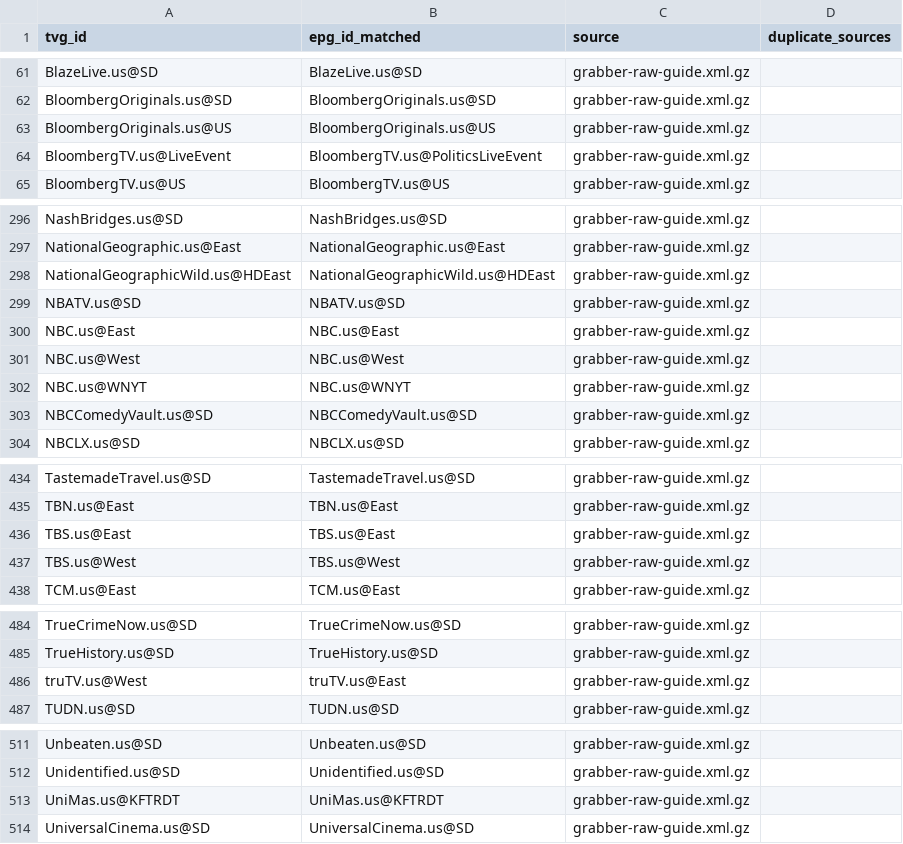
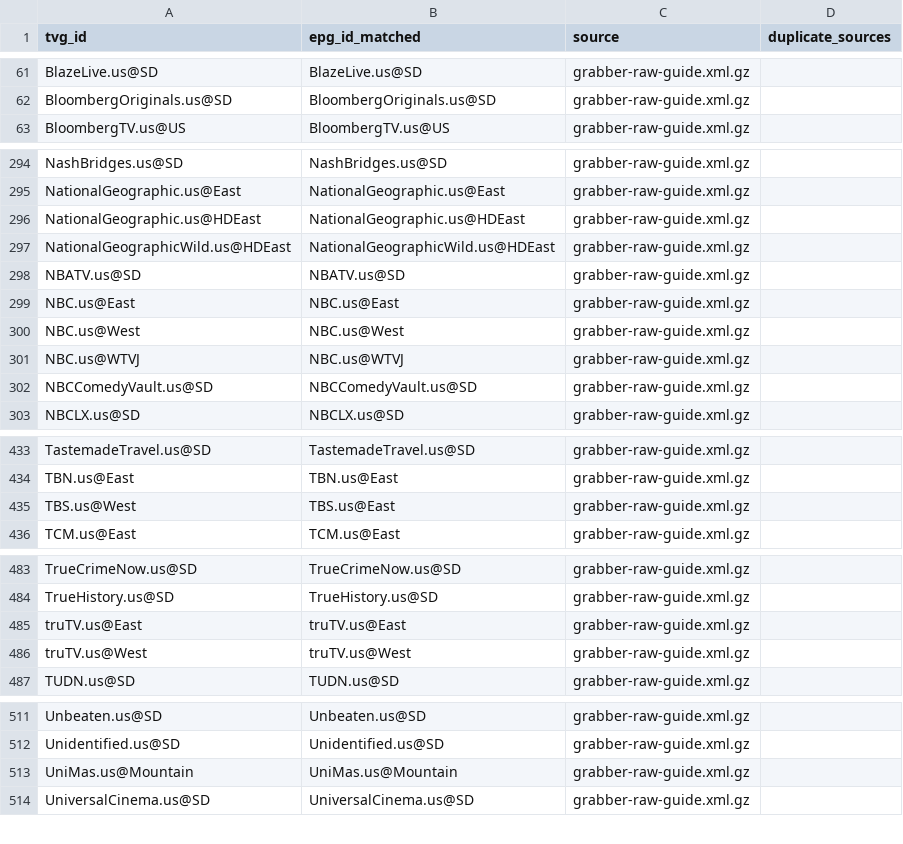
Before and after one commit to umarjamilpc/EPG-LIST-GEN, a CSV file: epgs/US/reports/grabber-matched.csv, drawn as a sheet; only a part is shown, gaps mark what is left out; the diff covers the shown part only.

```diff
--- a/epgs/US/reports/grabber-matched.csv
+++ b/epgs/US/reports/grabber-matched.csv
@@ -62,4 +62,2 @@ BlazeLive.us@SD,BlazeLive.us@SD,grabber-raw-guide.xml.gz,
 BloombergOriginals.us@SD,BloombergOriginals.us@SD,grabber-raw-guide.xml.gz,
-BloombergOriginals.us@US,BloombergOriginals.us@US,grabber-raw-guide.xml.gz,
-BloombergTV.us@LiveEvent,BloombergTV.us@PoliticsLiveEvent,grabber-raw-guide.xml.gz,
 BloombergTV.us@US,BloombergTV.us@US,grabber-raw-guide.xml.gz,
@@ -297,2 +295,3 @@ NashBridges.us@SD,NashBridges.us@SD,grabber-raw-guide.xml.gz,
 NationalGeographic.us@East,NationalGeographic.us@East,grabber-raw-guide.xml.gz,
+NationalGeographic.us@HDEast,NationalGeographic.us@HDEast,grabber-raw-guide.xml.gz,
 NationalGeographicWild.us@HDEast,NationalGeographicWild.us@HDEast,grabber-raw-guide.xml.gz,
@@ -301,3 +300,3 @@ NBC.us@East,NBC.us@East,grabber-raw-guide.xml.gz,
 NBC.us@West,NBC.us@West,grabber-raw-guide.xml.gz,
-NBC.us@WNYT,NBC.us@WNYT,grabber-raw-guide.xml.gz,
+NBC.us@WTVJ,NBC.us@WTVJ,grabber-raw-guide.xml.gz,
 NBCComedyVault.us@SD,NBCComedyVault.us@SD,grabber-raw-guide.xml.gz,
@@ -435,4 +434,3 @@ TastemadeTravel.us@SD,TastemadeTravel.us@SD,grabber-raw-guide.xml.gz,
 TBN.us@East,TBN.us@East,grabber-raw-guide.xml.gz,
-TBS.us@East,TBS.us@East,grabber-raw-guide.xml.gz,
-TBS.us@West,TBS.us@West,grabber-raw-guide.xml.gz,
+TBS.us@West,TBS.us@East,grabber-raw-guide.xml.gz,
 TCM.us@East,TCM.us@East,grabber-raw-guide.xml.gz,
@@ -485,3 +484,4 @@ TrueCrimeNow.us@SD,TrueCrimeNow.us@SD,grabber-raw-guide.xml.gz,
 TrueHistory.us@SD,TrueHistory.us@SD,grabber-raw-guide.xml.gz,
-truTV.us@West,truTV.us@East,grabber-raw-guide.xml.gz,
+truTV.us@East,truTV.us@East,grabber-raw-guide.xml.gz,
+truTV.us@West,truTV.us@West,grabber-raw-guide.xml.gz,
 TUDN.us@SD,TUDN.us@SD,grabber-raw-guide.xml.gz,
@@ -512,3 +512,3 @@ Unbeaten.us@SD,Unbeaten.us@SD,grabber-raw-guide.xml.gz,
 Unidentified.us@SD,Unidentified.us@SD,grabber-raw-guide.xml.gz,
-UniMas.us@KFTRDT,UniMas.us@KFTRDT,grabber-raw-guide.xml.gz,
+UniMas.us@Mountain,UniMas.us@Mountain,grabber-raw-guide.xml.gz,
 UniversalCinema.us@SD,UniversalCinema.us@SD,grabber-raw-guide.xml.gz,
```
Also changed, not shown: 2 added rows, 1 removed row and 14 edited cells elsewhere in this file, epgs/US/reports/merge-matched.csv, 14 other files.
